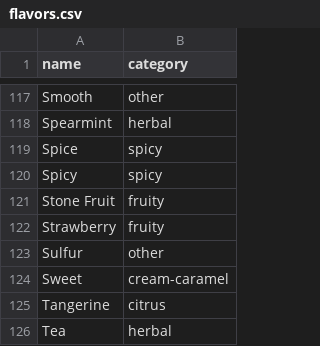
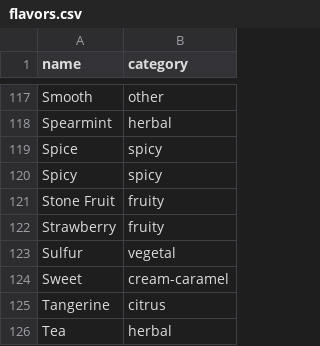
Before and after one commit to scheb/beer-analytics, a CSV file: recipe_db/data/flavors.csv, drawn as a sheet; only a part is shown, gaps mark what is left out.

Commit message:
Update flavors

```diff
--- a/recipe_db/data/flavors.csv
+++ b/recipe_db/data/flavors.csv
@@ -122,3 +122,3 @@ Stone Fruit;fruity
 Strawberry;fruity
-Sulfur;other
+Sulfur;vegetal
 Sweet;cream-caramel
```
